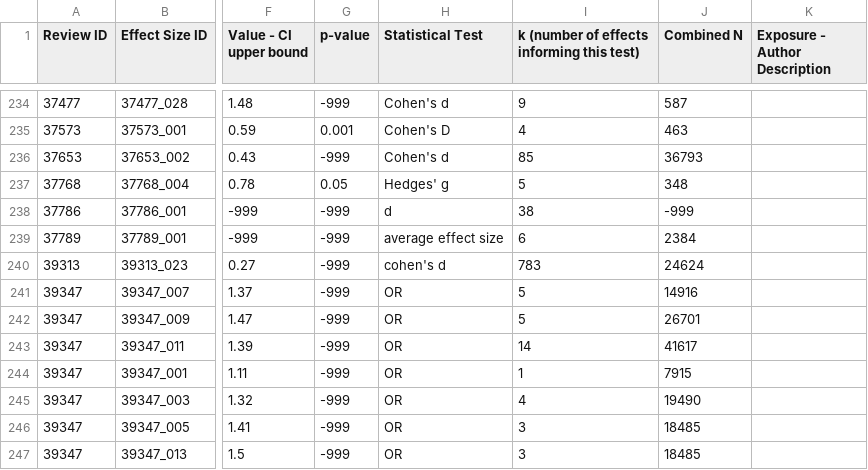
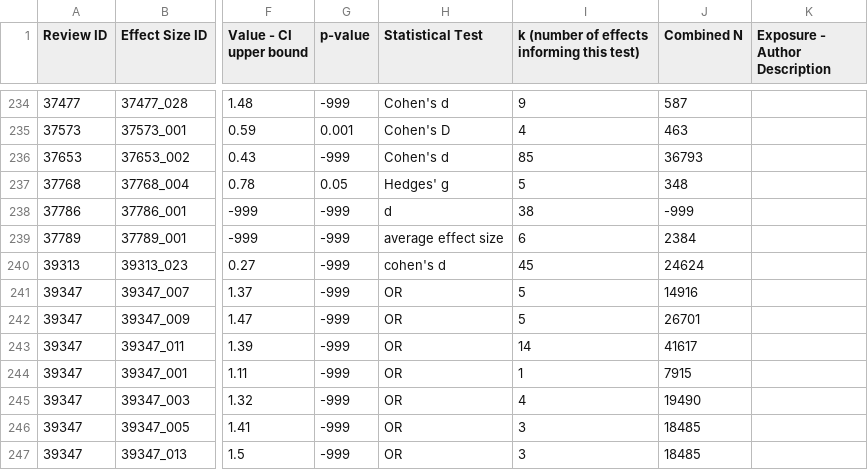
Before and after one commit to Motivation-and-Behaviour/screen_umbrella, a CSV file: data/Effects.csv, drawn as a sheet; only a part is shown, gaps mark what is left out; the diff names each change by its address in the sheet, - before the commit and + after, or states it on an @@ line.

```diff
--- a/data/Effects.csv
+++ b/data/Effects.csv
-I240: 783
+I240: 45
```
Also changed, not shown: supplementary_files/Supplementary File 2 - Complete Effects Data.csv, 13 other files.
